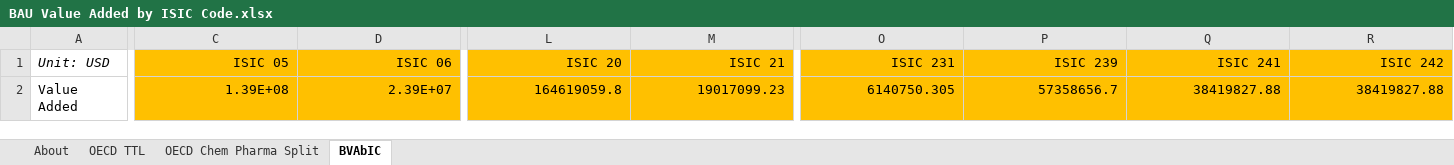
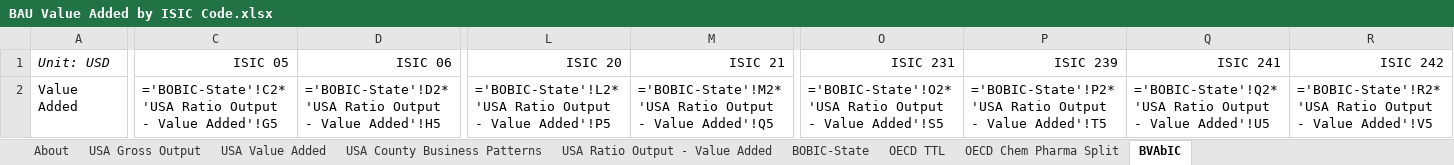
Before and after one commit to EnergyInnovation/eps-idaho, an Excel workbook: InputData/io-model/BVAbIC/BAU Value Added by ISIC Code.xlsx, sheet BVAbIC, drawn as a sheet; only a part is shown, gaps mark what is left out; values as stored, in another font and other column widths than the file's, no borders; formulas without a stored value are shown as written; removed rows and columns are numbered as before the commit, all else as after; rows hold the shown columns only; the diff covers the shown part only; the diff names each change by its address in the sheet, - before the commit and + after, or states it on an @@ line.

```diff
--- a/InputData/io-model/BVAbIC/BAU Value Added by ISIC Code.xlsx (sheet BVAbIC)
+++ b/InputData/io-model/BVAbIC/BAU Value Added by ISIC Code.xlsx (sheet BVAbIC)
+sheet tab: USA Gross Output
+sheet tab: USA Value Added
+sheet tab: USA County Business Patterns
+sheet tab: USA Ratio Output - Value Added
+sheet tab: BOBIC-State
-C1:D1 fill: #FFC000
+C1:D1 fill: none
-L1:M1 fill: #FFC000
+L1:M1 fill: none
-O1:R1 fill: #FFC000
+O1:R1 fill: none
-row 2: Value Added | 1.39E+08 | 2.39E+07 | 164619059.8 | 19017099.23 | 6140750.305 | 57358656.7 | 38419827.88 | 38419827.88
+row 2: Value Added | ='BOBIC-State'!C2*'USA Ratio Output - Value Added'!G5 | ='BOBIC-State'!D2*'USA Ratio Output - Value Added'!H5 | ='BOBIC-State'!L2*'USA Ratio Output - Value Added'!P5 | ='BOBIC-State'!M2*'USA Ratio Output - Value Added'!Q5 | ='BOBIC-State'!O2*'USA Ratio Output - Value Added'!S5 | ='BOBIC-State'!P2*'USA Ratio Output - Value Added'!T5 | ='BOBIC-State'!Q2*'USA Ratio Output - Value Added'!U5 | ='BOBIC-State'!R2*'USA Ratio Output - Value Added'!V5
```
Also changed, not shown: cell formats elsewhere in this sheet, InputData/indst/BIFUbC/BAU Industrial Fuel Use before CCS.xlsx, InputData/io-model/BECbIC/BAU Employee Compensation by ISIC Code.xlsx, 27 other files.
